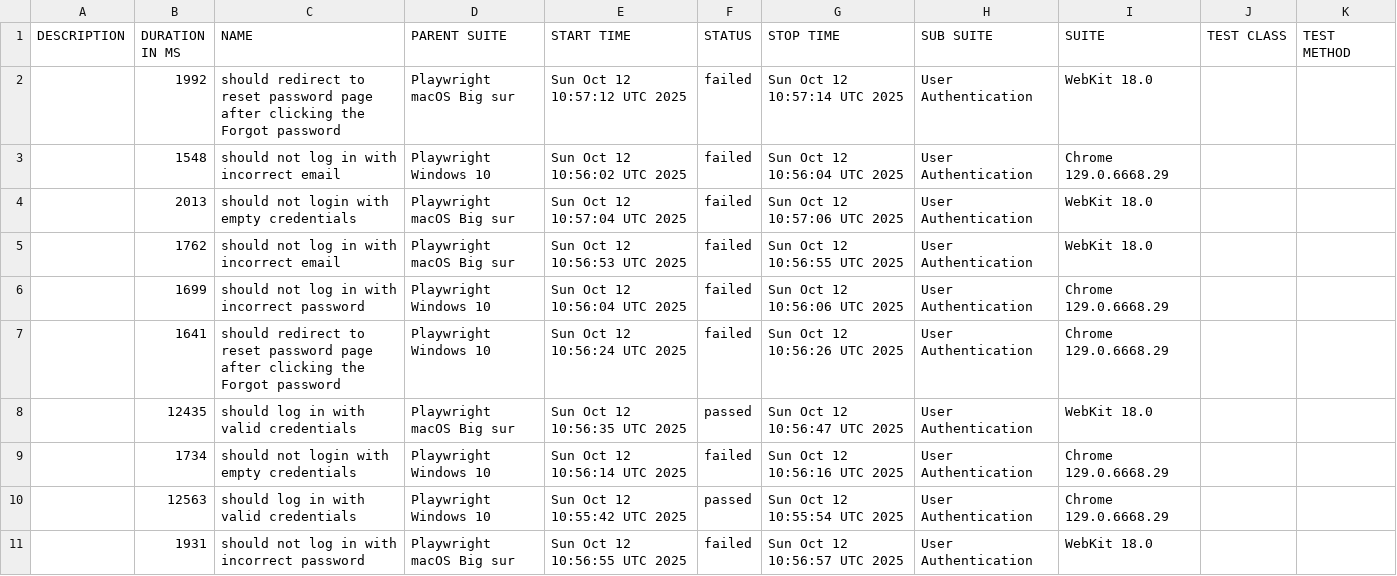
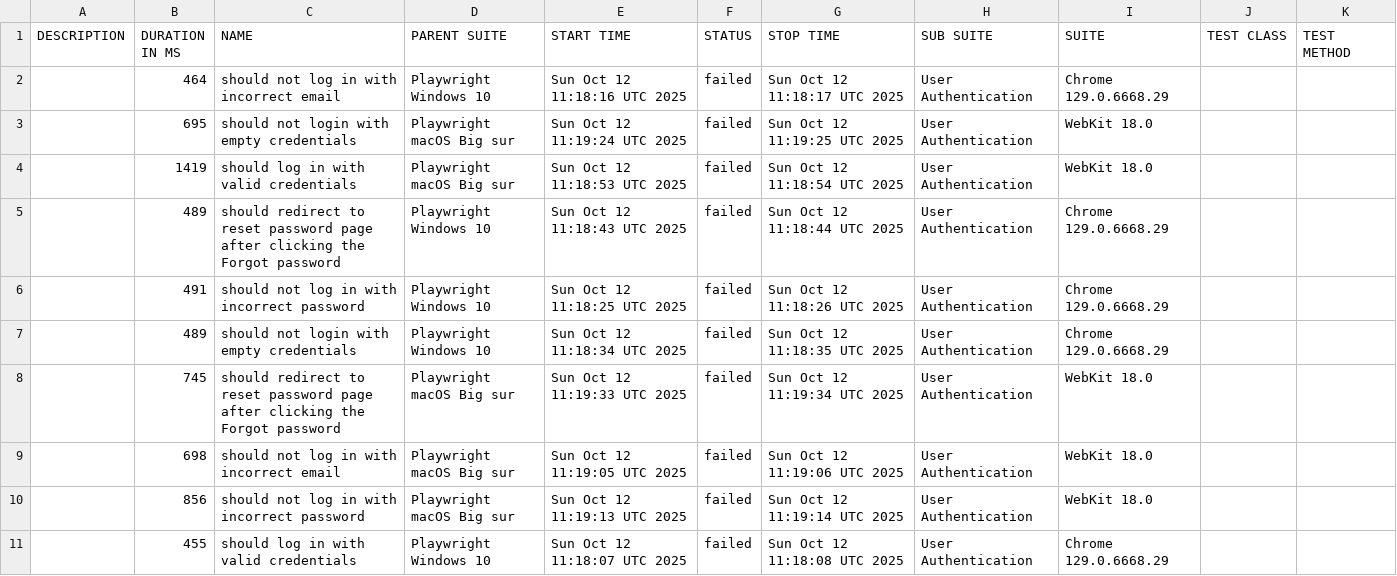
Before and after one commit to netgitqa/QAAssessmentAppService, a CSV file: data/suites.csv, drawn as a sheet.

```diff
--- a/data/suites.csv
+++ b/data/suites.csv
@@ -1,11 +1,11 @@
 "DESCRIPTION","DURATION IN MS","NAME","PARENT SUITE","START TIME","STATUS","STOP TIME","SUB SUITE","SUITE","TEST CLASS","TEST METHOD"
-"","1992","should redirect to reset password page after clicking the Forgot password","Playwright macOS Big sur","Sun Oct 12 10:57:12 UTC 2025","failed","Sun Oct 12 10:57:14 UTC 2025","User Authentication","WebKit 18.0","",""
-"","1548","should not log in with incorrect email","Playwright Windows 10","Sun Oct 12 10:56:02 UTC 2025","failed","Sun Oct 12 10:56:04 UTC 2025","User Authentication","Chrome 129.0.6668.29","",""
-"","2013","should not login with empty credentials","Playwright macOS Big sur","Sun Oct 12 10:57:04 UTC 2025","failed","Sun Oct 12 10:57:06 UTC 2025","User Authentication","WebKit 18.0","",""
-"","1762","should not log in with incorrect email","Playwright macOS Big sur","Sun Oct 12 10:56:53 UTC 2025","failed","Sun Oct 12 10:56:55 UTC 2025","User Authentication","WebKit 18.0","",""
-"","1699","should not log in with incorrect password","Playwright Windows 10","Sun Oct 12 10:56:04 UTC 2025","failed","Sun Oct 12 10:56:06 UTC 2025","User Authentication","Chrome 129.0.6668.29","",""
-"","1641","should redirect to reset password page after clicking the Forgot password","Playwright Windows 10","Sun Oct 12 10:56:24 UTC 2025","failed","Sun Oct 12 10:56:26 UTC 2025","User Authentication","Chrome 129.0.6668.29","",""
-"","12435","should log in with valid credentials","Playwright macOS Big sur","Sun Oct 12 10:56:35 UTC 2025","passed","Sun Oct 12 10:56:47 UTC 2025","User Authentication","WebKit 18.0","",""
-"","1734","should not login with empty credentials","Playwright Windows 10","Sun Oct 12 10:56:14 UTC 2025","failed","Sun Oct 12 10:56:16 UTC 2025","User Authentication","Chrome 129.0.6668.29","",""
-"","12563","should log in with valid credentials","Playwright Windows 10","Sun Oct 12 10:55:42 UTC 2025","passed","Sun Oct 12 10:55:54 UTC 2025","User Authentication","Chrome 129.0.6668.29","",""
-"","1931","should not log in with incorrect password","Playwright macOS Big sur","Sun Oct 12 10:56:55 UTC 2025","failed","Sun Oct 12 10:56:57 UTC 2025","User Authentication","WebKit 18.0","",""
+"","464","should not log in with incorrect email","Playwright Windows 10","Sun Oct 12 11:18:16 UTC 2025","failed","Sun Oct 12 11:18:17 UTC 2025","User Authentication","Chrome 129.0.6668.29","",""
+"","695","should not login with empty credentials","Playwright macOS Big sur","Sun Oct 12 11:19:24 UTC 2025","failed","Sun Oct 12 11:19:25 UTC 2025","User Authentication","WebKit 18.0","",""
+"","1419","should log in with valid credentials","Playwright macOS Big sur","Sun Oct 12 11:18:53 UTC 2025","failed","Sun Oct 12 11:18:54 UTC 2025","User Authentication","WebKit 18.0","",""
+"","489","should redirect to reset password page after clicking the Forgot password","Playwright Windows 10","Sun Oct 12 11:18:43 UTC 2025","failed","Sun Oct 12 11:18:44 UTC 2025","User Authentication","Chrome 129.0.6668.29","",""
+"","491","should not log in with incorrect password","Playwright Windows 10","Sun Oct 12 11:18:25 UTC 2025","failed","Sun Oct 12 11:18:26 UTC 2025","User Authentication","Chrome 129.0.6668.29","",""
+"","489","should not login with empty credentials","Playwright Windows 10","Sun Oct 12 11:18:34 UTC 2025","failed","Sun Oct 12 11:18:35 UTC 2025","User Authentication","Chrome 129.0.6668.29","",""
+"","745","should redirect to reset password page after clicking the Forgot password","Playwright macOS Big sur","Sun Oct 12 11:19:33 UTC 2025","failed","Sun Oct 12 11:19:34 UTC 2025","User Authentication","WebKit 18.0","",""
+"","698","should not log in with incorrect email","Playwright macOS Big sur","Sun Oct 12 11:19:05 UTC 2025","failed","Sun Oct 12 11:19:06 UTC 2025","User Authentication","WebKit 18.0","",""
+"","856","should not log in with incorrect password","Playwright macOS Big sur","Sun Oct 12 11:19:13 UTC 2025","failed","Sun Oct 12 11:19:14 UTC 2025","User Authentication","WebKit 18.0","",""
+"","455","should log in with valid credentials","Playwright Windows 10","Sun Oct 12 11:18:07 UTC 2025","failed","Sun Oct 12 11:18:08 UTC 2025","User Authentication","Chrome 129.0.6668.29","",""
```
Also changed, not shown: 56 other files.
